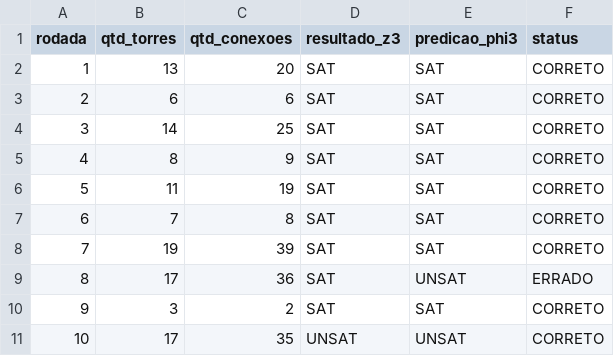
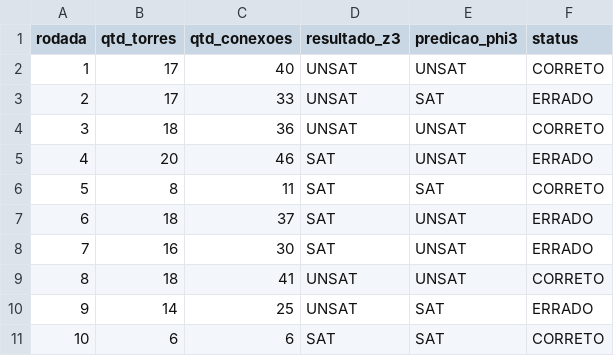
Before and after one commit to hosanafg/LogiComp, a CSV file: cenariosphi3/phi3-09.csv, drawn as a sheet; only a part is shown; the diff covers the shown part only.

```diff
--- a/cenariosphi3/phi3-09.csv
+++ b/cenariosphi3/phi3-09.csv
@@ -1,11 +1,11 @@
 rodada,qtd_torres,qtd_conexoes,resultado_z3,predicao_phi3,status
-1,13,20,SAT,SAT,CORRETO
-2,6,6,SAT,SAT,CORRETO
-3,14,25,SAT,SAT,CORRETO
-4,8,9,SAT,SAT,CORRETO
-5,11,19,SAT,SAT,CORRETO
-6,7,8,SAT,SAT,CORRETO
-7,19,39,SAT,SAT,CORRETO
-8,17,36,SAT,UNSAT,ERRADO
-9,3,2,SAT,SAT,CORRETO
-10,17,35,UNSAT,UNSAT,CORRETO
+1,17,40,UNSAT,UNSAT,CORRETO
+2,17,33,UNSAT,SAT,ERRADO
+3,18,36,UNSAT,UNSAT,CORRETO
+4,20,46,SAT,UNSAT,ERRADO
+5,8,11,SAT,SAT,CORRETO
+6,18,37,SAT,UNSAT,ERRADO
+7,16,30,SAT,UNSAT,ERRADO
+8,18,41,UNSAT,UNSAT,CORRETO
+9,14,25,UNSAT,SAT,ERRADO
+10,6,6,SAT,SAT,CORRETO
```
Also changed, not shown: 29 edited cells elsewhere in this file, cenariosphi3/phi3-02.csv, cenariosphi3/phi3-06.csv, 8 other files.
